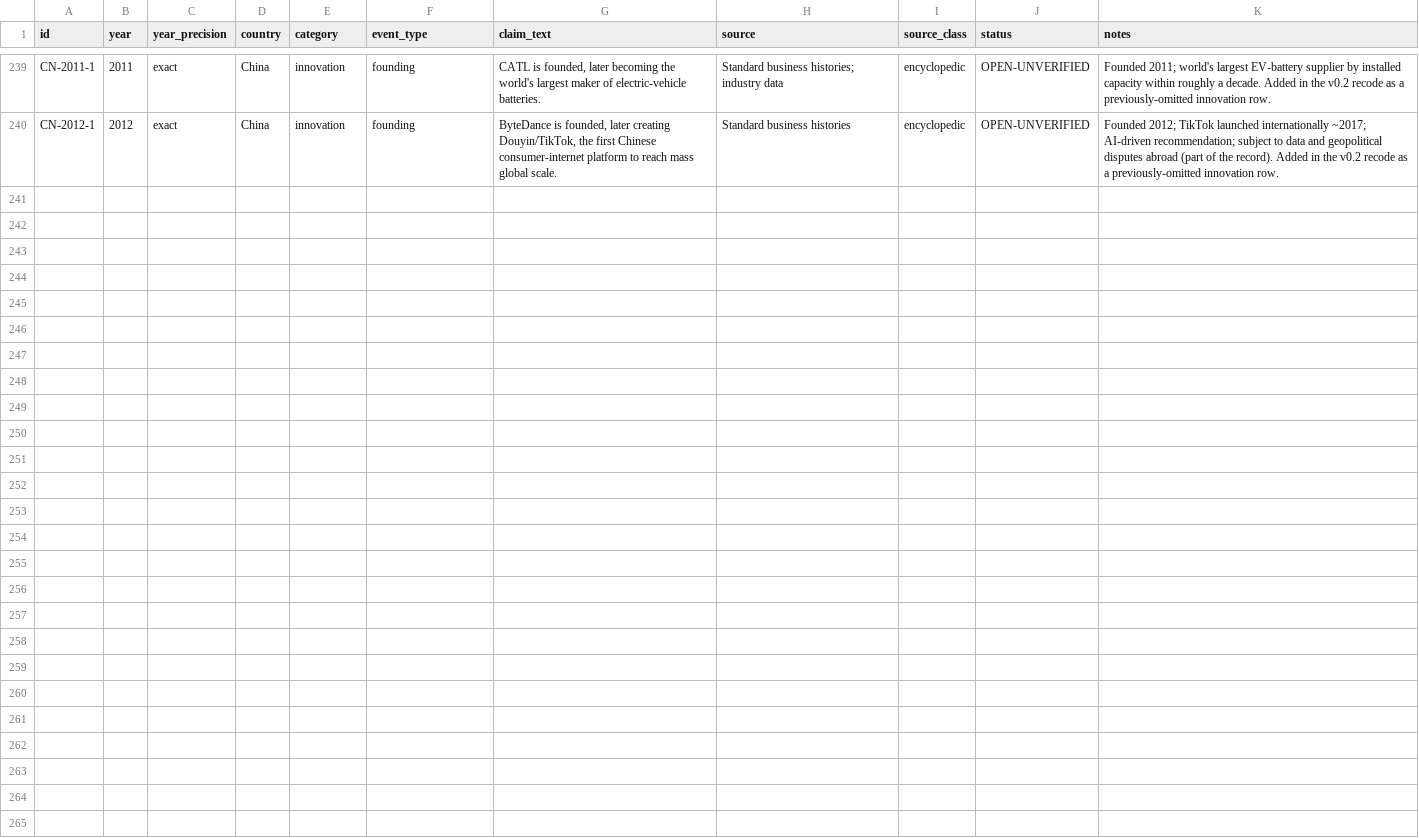
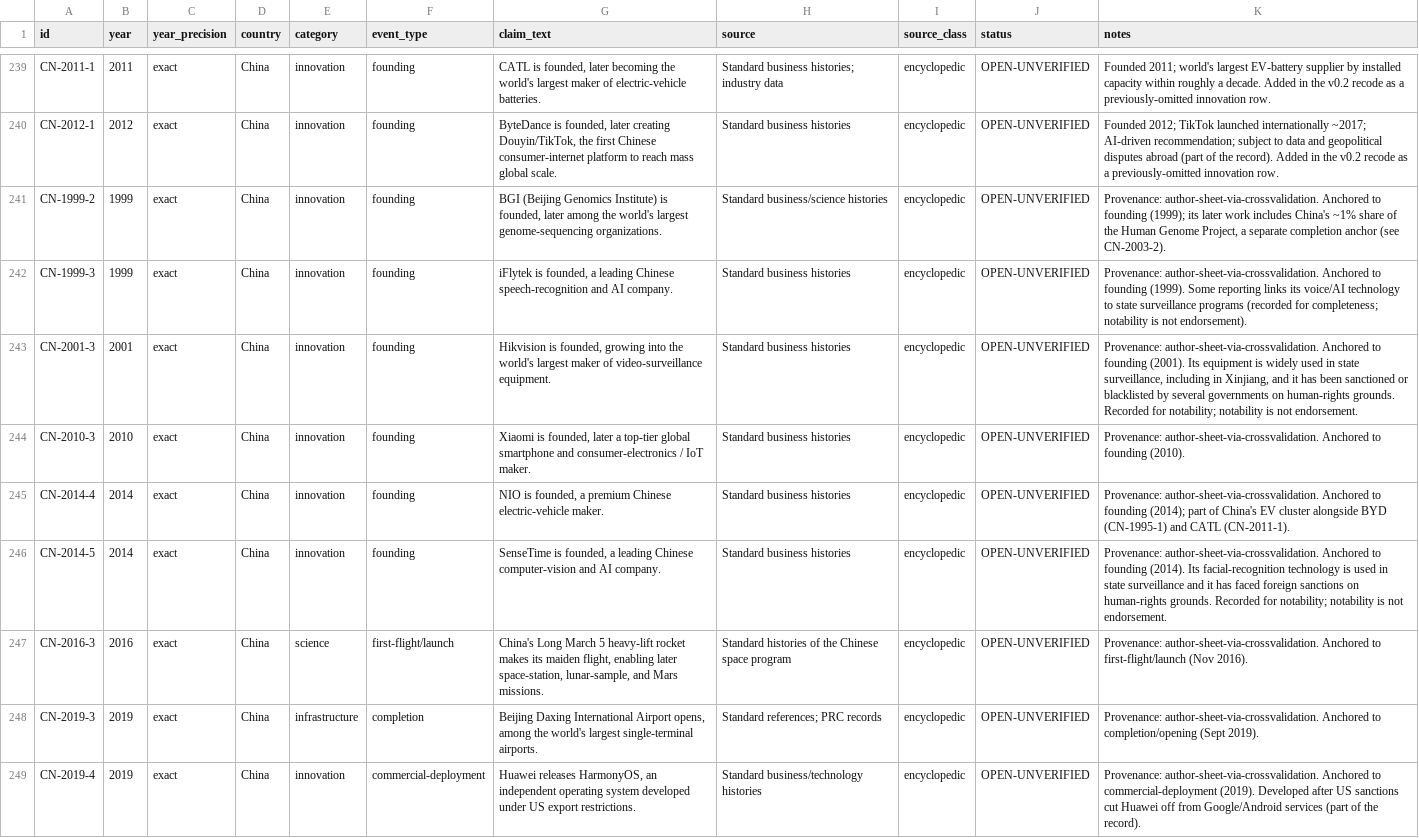
Before and after one commit to m4gr4th34/dossier-China-vs-US-001, a CSV file: data/achievements_draft.csv, drawn as a sheet; only a part is shown, gaps mark what is left out; the diff names each change by its address in the sheet, - before the commit and + after, or states it on an @@ line.

```diff
--- a/data/achievements_draft.csv
+++ b/data/achievements_draft.csv
+row 241: CN-1999-2 | 1999 | exact | China | innovation | founding | BGI (Beijing Genomics Institute) is founded, later among the world's largest genome-sequencing organizations. | Standard business/science histories | encyclopedic | OPEN-UNVERIFIED | Provenance: author-sheet-via-crossvalidation. Anchored to founding (1999); its later work includes China's ~1% share of the Human Genome Project, a separate completion anchor (see CN-2003-2).
+row 242: CN-1999-3 | 1999 | exact | China | innovation | founding | iFlytek is founded, a leading Chinese speech-recognition and AI company. | Standard business histories | encyclopedic | OPEN-UNVERIFIED | Provenance: author-sheet-via-crossvalidation. Anchored to founding (1999). Some reporting links its voice/AI technology to state surveillance programs (recorded for completeness; notability is not endorsement).
+row 243: CN-2001-3 | 2001 | exact | China | innovation | founding | Hikvision is founded, growing into the world's largest maker of video-surveillance equipment. | Standard business histories | encyclopedic | OPEN-UNVERIFIED | Provenance: author-sheet-via-crossvalidation. Anchored to founding (2001). Its equipment is widely used in state surveillance, including in Xinjiang, and it has been sanctioned or blacklisted by several governments on human-rights grounds. Recorded for notability; notability is not endorsement.
+row 244: CN-2010-3 | 2010 | exact | China | innovation | founding | Xiaomi is founded, later a top-tier global smartphone and consumer-electronics / IoT maker. | Standard business histories | encyclopedic | OPEN-UNVERIFIED | Provenance: author-sheet-via-crossvalidation. Anchored to founding (2010).
+row 245: CN-2014-4 | 2014 | exact | China | innovation | founding | NIO is founded, a premium Chinese electric-vehicle maker. | Standard business histories | encyclopedic | OPEN-UNVERIFIED | Provenance: author-sheet-via-crossvalidation. Anchored to founding (2014); part of China's EV cluster alongside BYD (CN-1995-1) and CATL (CN-2011-1).
+row 246: CN-2014-5 | 2014 | exact | China | innovation | founding | SenseTime is founded, a leading Chinese computer-vision and AI company. | Standard business histories | encyclopedic | OPEN-UNVERIFIED | Provenance: author-sheet-via-crossvalidation. Anchored to founding (2014). Its facial-recognition technology is used in state surveillance and it has faced foreign sanctions on human-rights grounds. Recorded for notability; notability is not endorsement.
+row 247: CN-2016-3 | 2016 | exact | China | science | first-flight/launch | China's Long March 5 heavy-lift rocket makes its maiden flight, enabling later space-station, lunar-sample, and Mars missions. | Standard histories of the Chinese space program | encyclopedic | OPEN-UNVERIFIED | Provenance: author-sheet-via-crossvalidation. Anchored to first-flight/launch (Nov 2016).
+row 248: CN-2019-3 | 2019 | exact | China | infrastructure | completion | Beijing Daxing International Airport opens, among the world's largest single-terminal airports. | Standard references; PRC records | encyclopedic | OPEN-UNVERIFIED | Provenance: author-sheet-via-crossvalidation. Anchored to completion/opening (Sept 2019).
+row 249: CN-2019-4 | 2019 | exact | China | innovation | commercial-deployment | Huawei releases HarmonyOS, an independent operating system developed under US export restrictions. | Standard business/technology histories | encyclopedic | OPEN-UNVERIFIED | Provenance: author-sheet-via-crossvalidation. Anchored to commercial-deployment (2019). Developed after US sanctions cut Huawei off from Google/Android services (part of the record).
```
Also changed, not shown: 1 other file.
